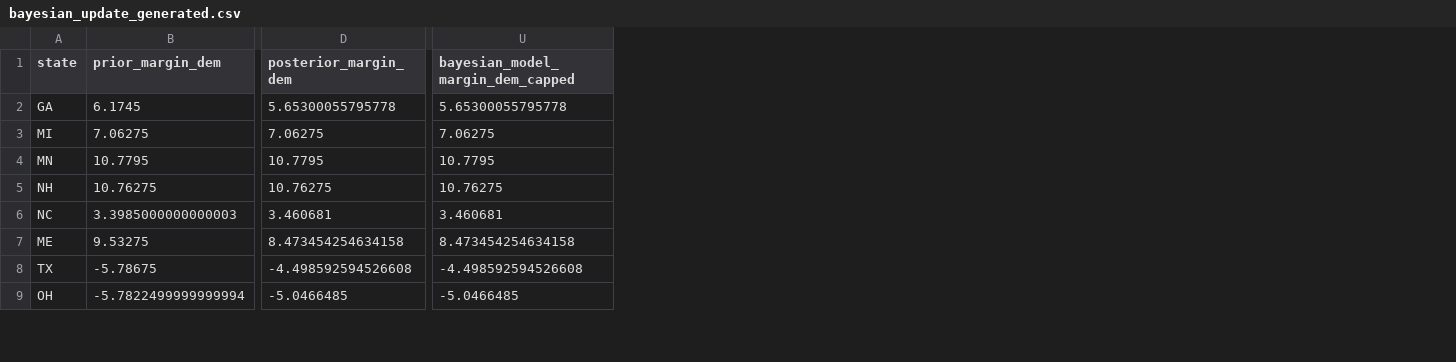
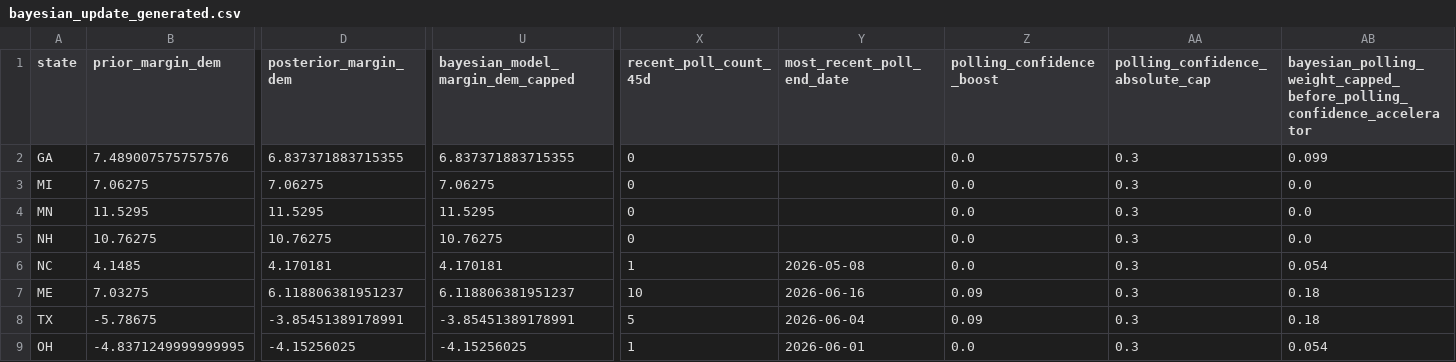
Before and after one commit to benyelin/2026-senate-model, a CSV file: inputs/bayesian_update_generated.csv, drawn as a sheet; only a part is shown, gaps mark what is left out; the diff covers the shown part only; the diff names each change by its address in the sheet, - before the commit and + after, or states it on an @@ line.

```diff
--- a/inputs/bayesian_update_generated.csv
+++ b/inputs/bayesian_update_generated.csv
+column X (recent_poll_count_45d), rows 2-9: 0 | 0 | 0 | 0 | 1 | 10 | 5 | 1
+column Y (most_recent_poll_end_date), rows 6-9: 2026-05-08 | 2026-06-16 | 2026-06-04 | 2026-06-01
+column Z (polling_confidence_boost), rows 2-9: 0.0 | 0.0 | 0.0 | 0.0 | 0.0 | 0.09 | 0.09 | 0.0
+column AA (polling_confidence_absolute_cap), rows 2-9: all 0.3
+column AB, rows 1-9: bayesian_polling_weight_capped_before_polling_confidence_accelerator | 0.099 | 0.0 | 0.0 | 0.0 | 0.054 | 0.18 | 0.18 | 0.054
-B2 (prior_margin_dem): 6.1745
+B2 (prior_margin_dem): 7.489007575757576
-D2 (posterior_margin_dem): 5.65300055795778
+D2 (posterior_margin_dem): 6.837371883715355
-U2 (bayesian_model_margin_dem_capped): 5.65300055795778
+U2 (bayesian_model_margin_dem_capped): 6.837371883715355
-B4 (prior_margin_dem): 10.7795
+B4 (prior_margin_dem): 11.5295
-D4 (posterior_margin_dem): 10.7795
+D4 (posterior_margin_dem): 11.5295
-U4 (bayesian_model_margin_dem_capped): 10.7795
+U4 (bayesian_model_margin_dem_capped): 11.5295
-B6 (prior_margin_dem): 3.3985000000000003
+B6 (prior_margin_dem): 4.1485
-D6 (posterior_margin_dem): 3.460681
+D6 (posterior_margin_dem): 4.170181
-U6 (bayesian_model_margin_dem_capped): 3.460681
+U6 (bayesian_model_margin_dem_capped): 4.170181
-B7 (prior_margin_dem): 9.53275
+B7 (prior_margin_dem): 7.03275
-D7 (posterior_margin_dem): 8.473454254634158
+D7 (posterior_margin_dem): 6.118806381951237
-U7 (bayesian_model_margin_dem_capped): 8.473454254634158
+U7 (bayesian_model_margin_dem_capped): 6.118806381951237
-D8 (posterior_margin_dem): -4.498592594526608
+D8 (posterior_margin_dem): -3.85451389178991
-U8 (bayesian_model_margin_dem_capped): -4.498592594526608
+U8 (bayesian_model_margin_dem_capped): -3.85451389178991
-B9 (prior_margin_dem): -5.7822499999999994
+B9 (prior_margin_dem): -4.8371249999999995
-D9 (posterior_margin_dem): -5.0466485
+D9 (posterior_margin_dem): -4.15256025
-U9 (bayesian_model_margin_dem_capped): -5.0466485
+U9 (bayesian_model_margin_dem_capped): -4.15256025
```
Also changed, not shown: 6 added columns and 87 edited cells elsewhere in this file, inputs/race_inputs.before_candidate_quality_framework_option_b_apply.csv, inputs/race_inputs.csv, 39 other files.
